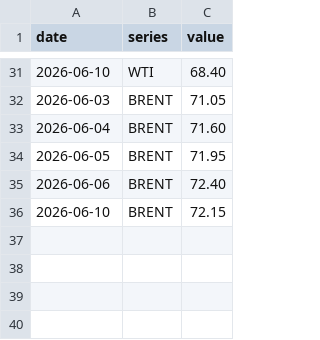
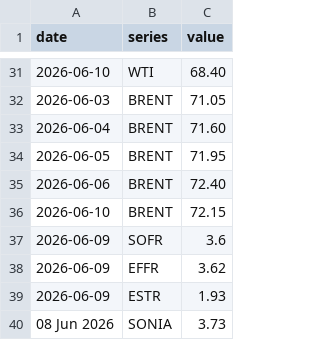
Before and after one commit to Rowland-Rowland/rates-desk, a CSV file: data/history.csv, drawn as a sheet; only a part is shown, gaps mark what is left out.

```diff
--- a/data/history.csv
+++ b/data/history.csv
@@ -36 +36,5 @@ date,series,value
 2026-06-10,BRENT,72.15
+2026-06-09,SOFR,3.6
+2026-06-09,EFFR,3.62
+2026-06-09,ESTR,1.93
+08 Jun 2026,SONIA,3.73
```
Also changed, not shown: 1 other file.
